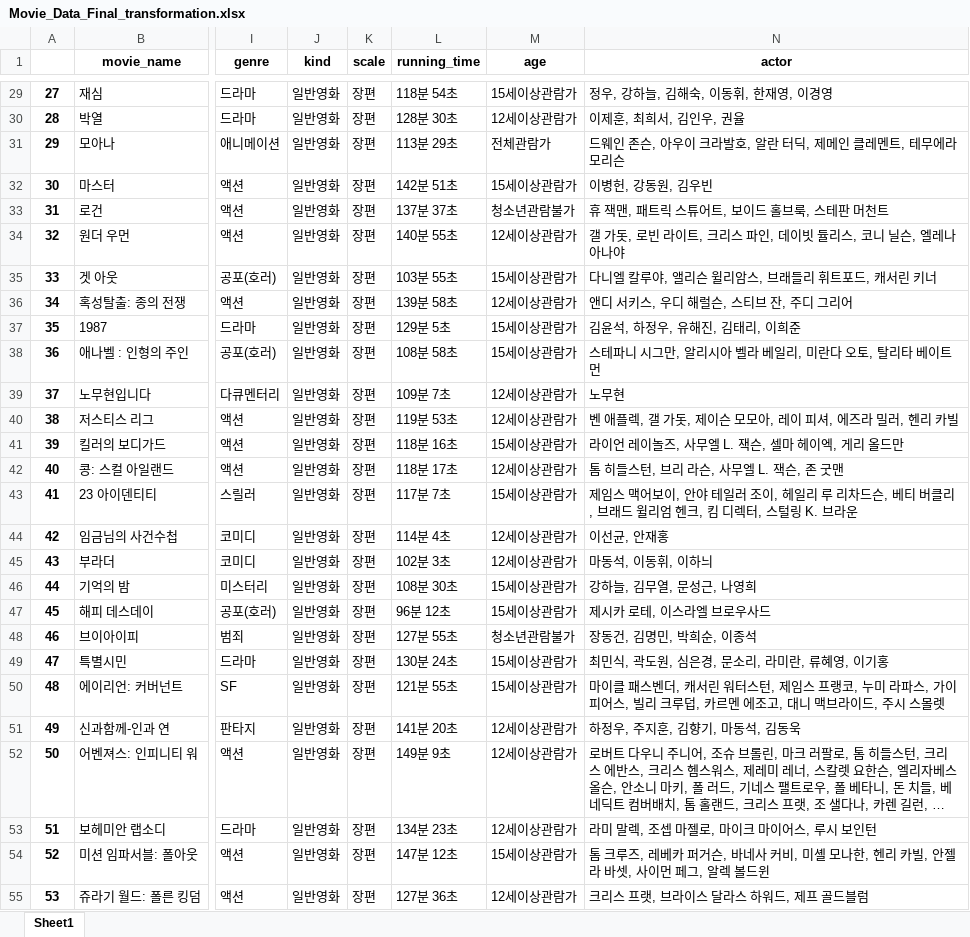
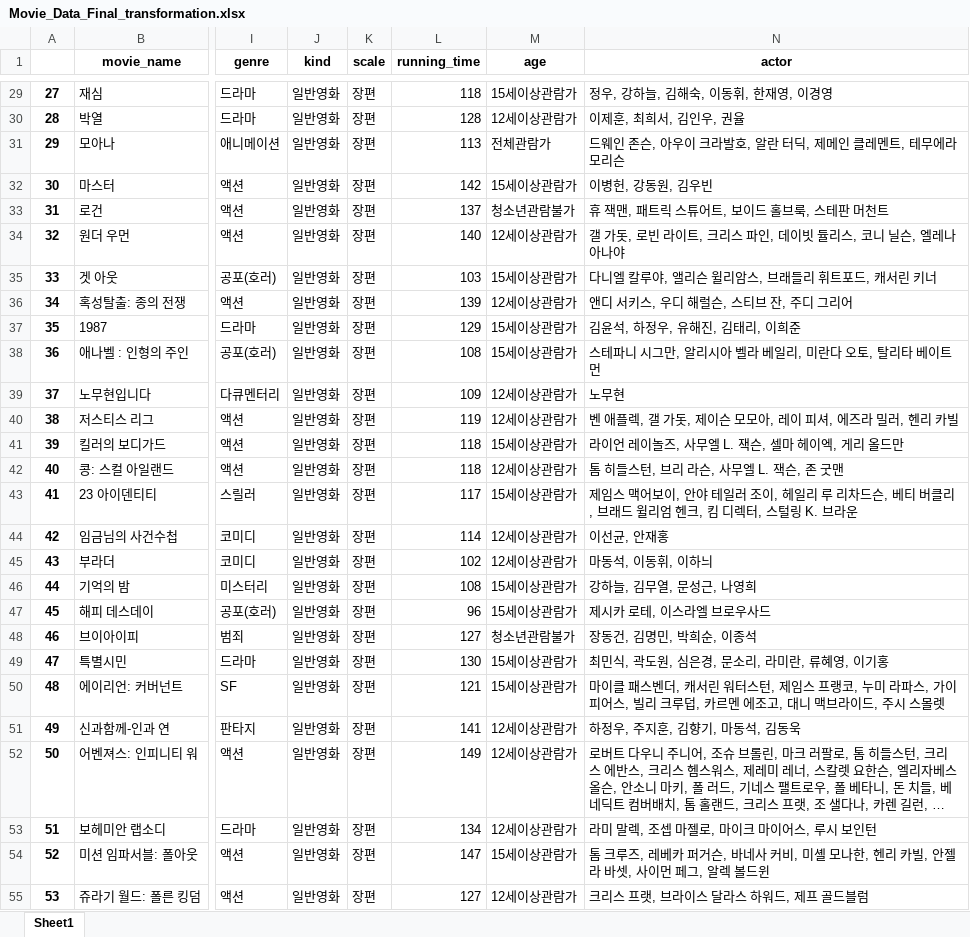
Before and after one commit to movie-catcher/modeling, an Excel workbook: Movie_Data_Final_transformation.xlsx, sheet Sheet1, drawn as a sheet; only a part is shown, gaps mark what is left out; long unchanged cells end in …; values as stored, in another font and other column widths than the file's, no borders; the diff covers the shown part only; the diff names each change by its address in the sheet, - before the commit and + after, or states it on an @@ line.

```diff
--- a/Movie_Data_Final_transformation.xlsx (sheet Sheet1)
+++ b/Movie_Data_Final_transformation.xlsx (sheet Sheet1)
-L29 (running_time): 118분 54초
+L29 (running_time): 118
-L30 (running_time): 128분 30초
+L30 (running_time): 128
-L31 (running_time): 113분 29초
+L31 (running_time): 113
-L32 (running_time): 142분 51초
+L32 (running_time): 142
-L33 (running_time): 137분 37초
+L33 (running_time): 137
-L34 (running_time): 140분 55초
+L34 (running_time): 140
-L35 (running_time): 103분 55초
+L35 (running_time): 103
-L36 (running_time): 139분 58초
+L36 (running_time): 139
-L37 (running_time): 129분 5초
+L37 (running_time): 129
-L38 (running_time): 108분 58초
+L38 (running_time): 108
-L39 (running_time): 109분 7초
+L39 (running_time): 109
-L40 (running_time): 119분 53초
+L40 (running_time): 119
-L41 (running_time): 118분 16초
+L41 (running_time): 118
-L42 (running_time): 118분 17초
+L42 (running_time): 118
-L43 (running_time): 117분 7초
+L43 (running_time): 117
-L44 (running_time): 114분 4초
+L44 (running_time): 114
-L45 (running_time): 102분 3초
+L45 (running_time): 102
-L46 (running_time): 108분 30초
+L46 (running_time): 108
-L47 (running_time): 96분 12초
+L47 (running_time): 96
-L48 (running_time): 127분 55초
+L48 (running_time): 127
-L49 (running_time): 130분 24초
+L49 (running_time): 130
-L50 (running_time): 121분 55초
+L50 (running_time): 121
-L51 (running_time): 141분 20초
+L51 (running_time): 141
-L52 (running_time): 149분 9초
+L52 (running_time): 149
-L53 (running_time): 134분 23초
+L53 (running_time): 134
-L54 (running_time): 147분 12초
+L54 (running_time): 147
-L55 (running_time): 127분 36초
+L55 (running_time): 127
```
Also changed, not shown: 163 edited cells elsewhere in this sheet, Movie_Data_Final.xlsx, 3 other files.
